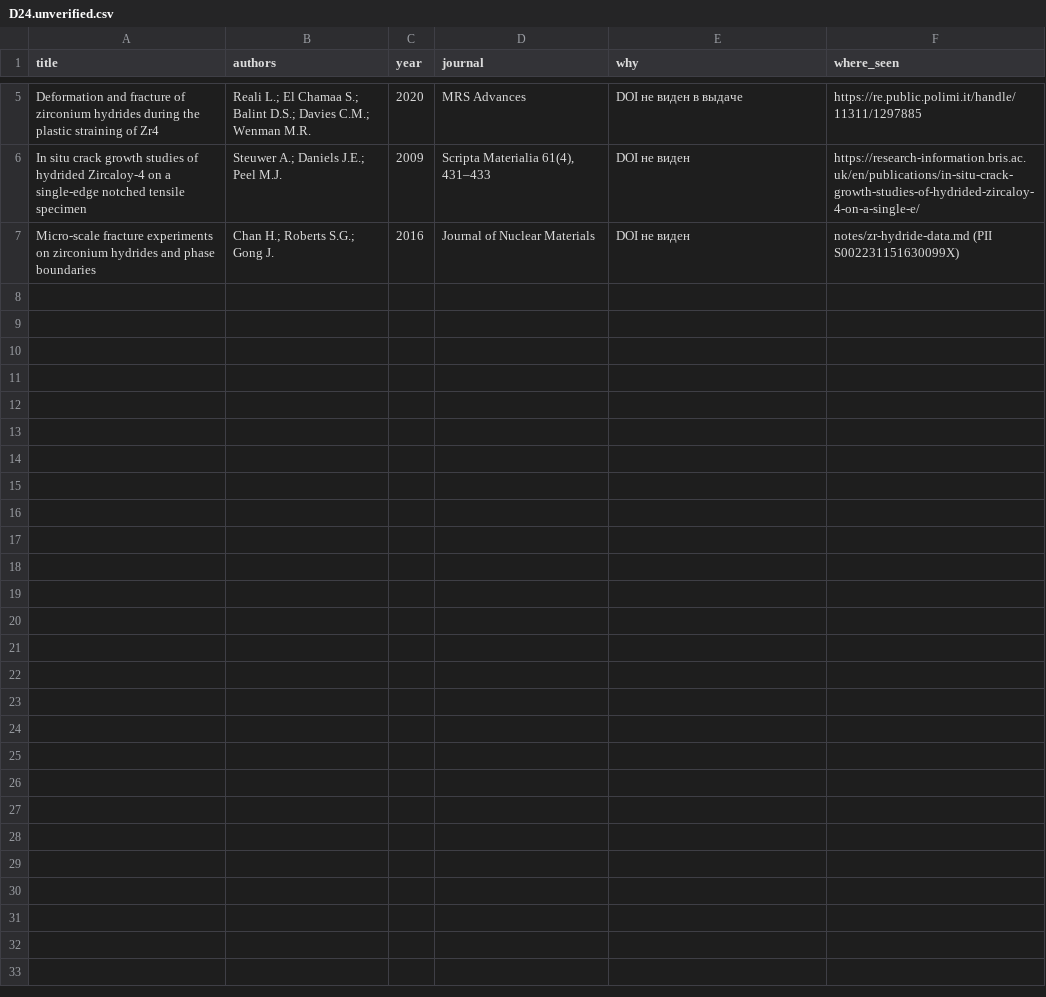
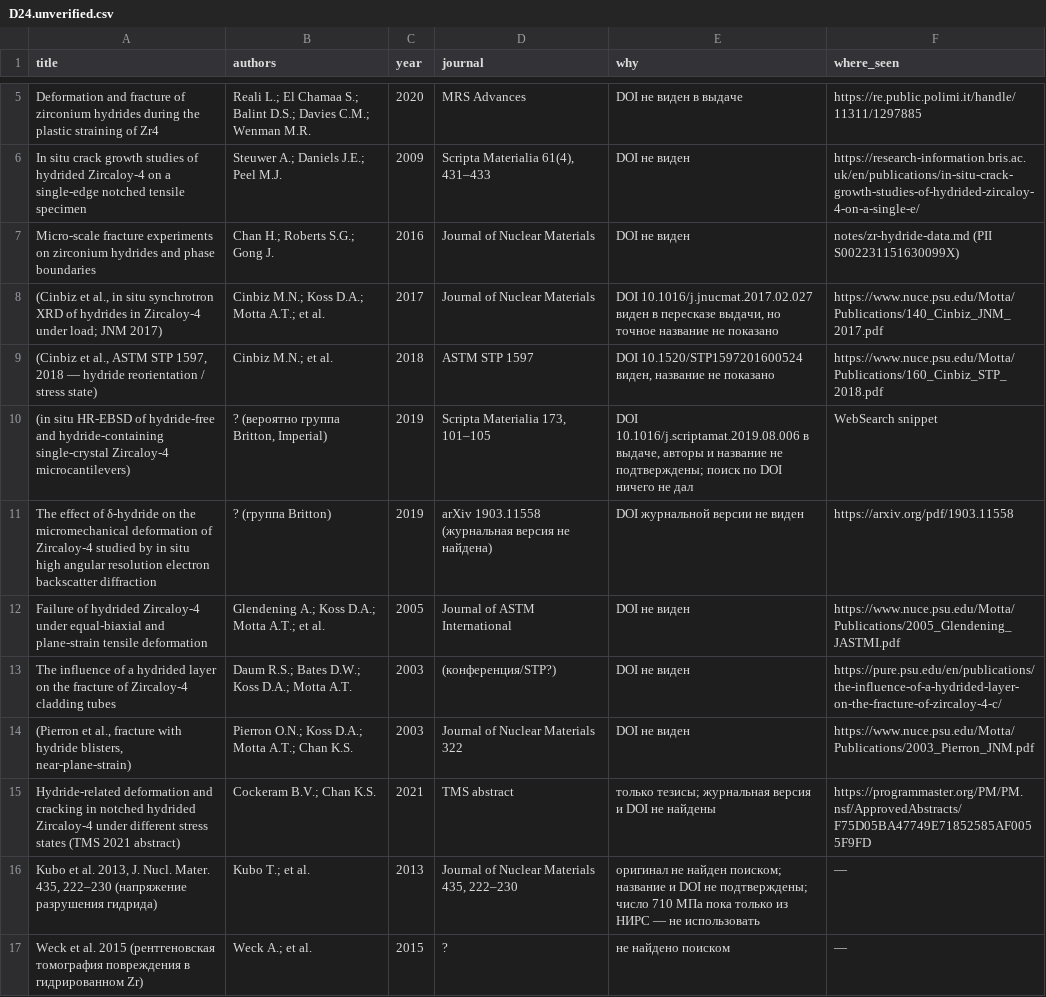
Before and after one commit to Zirconium-lover/library, a CSV file: biblio/parts/D24.unverified.csv, drawn as a sheet; only a part is shown, gaps mark what is left out; the diff names each change by its address in the sheet, - before the commit and + after, or states it on an @@ line.

```diff
--- a/biblio/parts/D24.unverified.csv
+++ b/biblio/parts/D24.unverified.csv
+row 8: (Cinbiz et al., in situ synchrotron XRD of hydrides in Zircaloy-4 under load; JNM 2017) | Cinbiz M.N.; Koss D.A.; Motta A.T.; et al. | 2017 | Journal of Nuclear Materials | DOI 10.1016/j.jnucmat.2017.02.027 виден в пересказе выдачи, но точное название не показано | https://www.nuce.psu.edu/Motta/Publications/140_Cinbiz_JNM_2017.pdf
+row 9: (Cinbiz et al., ASTM STP 1597, 2018 — hydride reorientation / stress state) | Cinbiz M.N.; et al. | 2018 | ASTM STP 1597 | DOI 10.1520/STP1597201600524 виден, название не показано | https://www.nuce.psu.edu/Motta/Publications/160_Cinbiz_STP_2018.pdf
+row 10: (in situ HR-EBSD of hydride-free and hydride-containing single-crystal Zircaloy-4 microcantilevers) | ? (вероятно группа Britton, Imperial) | 2019 | Scripta Materialia 173, 101–105 | DOI 10.1016/j.scriptamat.2019.08.006 в выдаче, авторы и название не подтверждены; поиск по DOI ничего не дал | WebSearch snippet
+row 11: The effect of δ-hydride on the micromechanical deformation of Zircaloy-4 studied by in situ high angular resolution electron backscatter diffraction | ? (группа Britton) | 2019 | arXiv 1903.11558 (журнальная версия не найдена) | DOI журнальной версии не виден | https://arxiv.org/pdf/1903.11558
+row 12: Failure of hydrided Zircaloy-4 under equal-biaxial and plane-strain tensile deformation | Glendening A.; Koss D.A.; Motta A.T.; et al. | 2005 | Journal of ASTM International | DOI не виден | https://www.nuce.psu.edu/Motta/Publications/2005_Glendening_JASTMI.pdf
+row 13: The influence of a hydrided layer on the fracture of Zircaloy-4 cladding tubes | Daum R.S.; Bates D.W.; Koss D.A.; Motta A.T. | 2003 | (конференция/STP?) | DOI не виден | https://pure.psu.edu/en/publications/the-influence-of-a-hydrided-layer-on-the-fracture-of-zircaloy-4-c/
+row 14: (Pierron et al., fracture with hydride blisters, near-plane-strain) | Pierron O.N.; Koss D.A.; Motta A.T.; Chan K.S. | 2003 | Journal of Nuclear Materials 322 | DOI не виден | https://www.nuce.psu.edu/Motta/Publications/2003_Pierron_JNM.pdf
+row 15: Hydride-related deformation and cracking in notched hydrided Zircaloy-4 under different stress states (TMS 2021 abstract) | Cockeram B.V.; Chan K.S. | 2021 | TMS abstract | только тезисы; журнальная версия и DOI не найдены | https://programmaster.org/PM/PM.nsf/ApprovedAbstracts/F75D05BA47749E71852585AF0055F9FD
+row 16: Kubo et al. 2013, J. Nucl. Mater. 435, 222–230 (напряжение разрушения гидрида) | Kubo T.; et al. | 2013 | Journal of Nuclear Materials 435, 222–230 | оригинал не найден поиском; название и DOI не подтверждены; число 710 МПа пока только из НИРС — не использовать | —
+row 17: Weck et al. 2015 (рентгеновская томография повреждения в гидрированном Zr) | Weck A.; et al. | 2015 | ? | не найдено поиском | —
```
Also changed, not shown: biblio/parts/D11.unverified.csv, biblio/parts/D24.csv, 2 other files.
